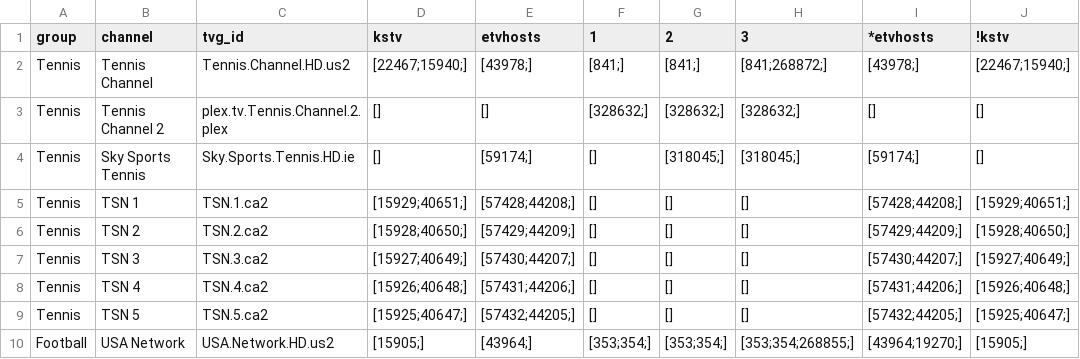
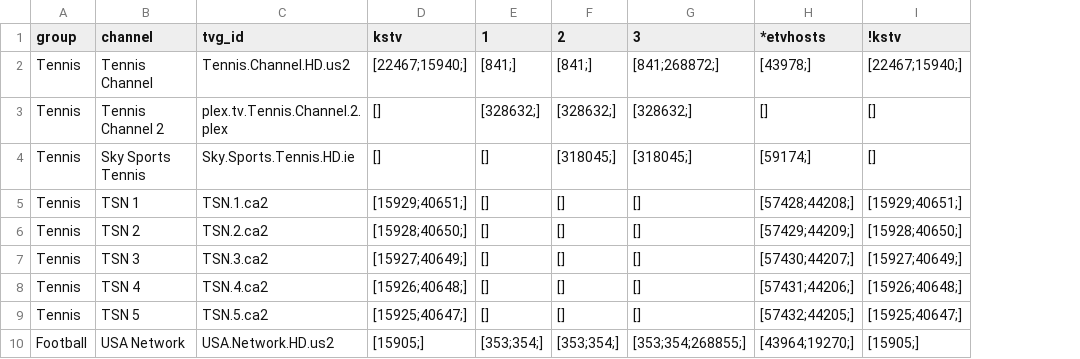
Before and after one commit to lamtung16/HashFunction, a CSV file: channels.csv, drawn as a sheet; only a part is shown; the diff names each change by its address in the sheet, - before the commit and + after, or states it on an @@ line.

```diff
--- a/channels.csv
+++ b/channels.csv
-column E (etvhosts), rows 2-10: [43978;] | [] | [59174;] | [57428;44208;] | [57429;44209;] | [57430;44207;] | [57431;44206;] | [57432;44205;] | [43964;]
```
Also changed, not shown: sources.csv, 2 other files.
